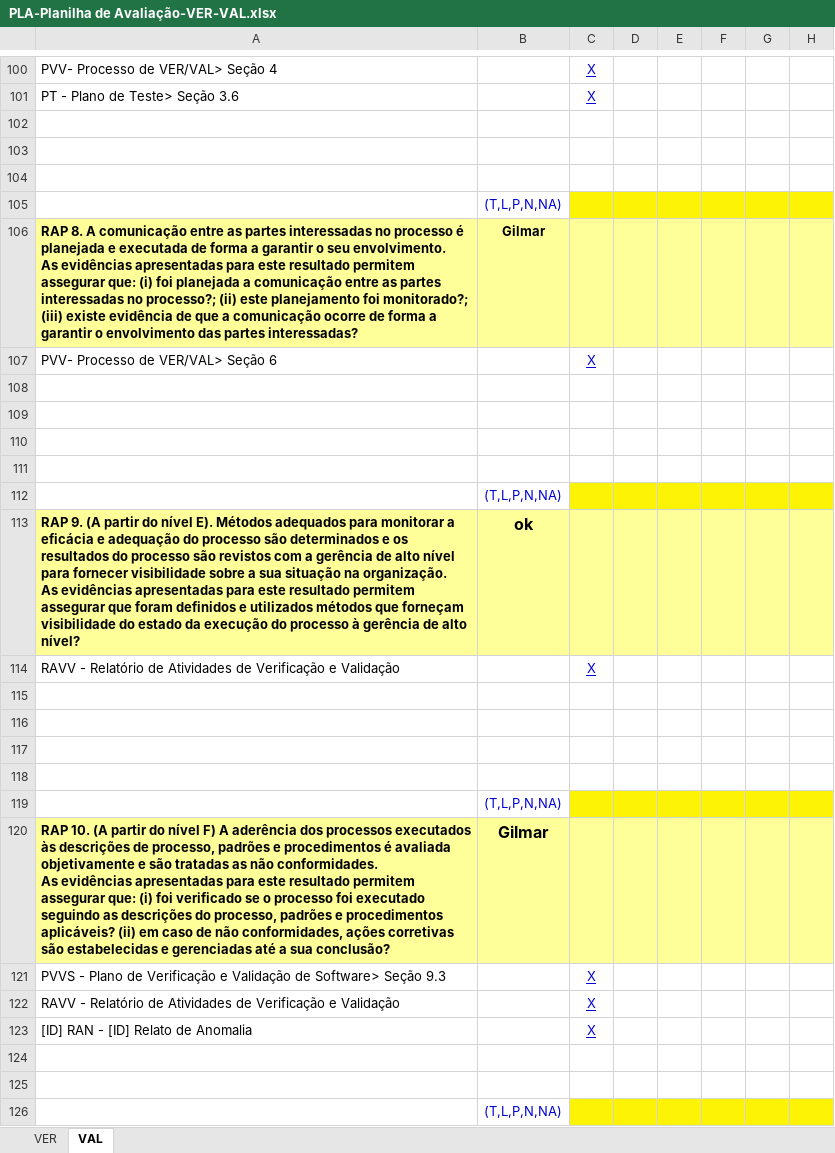
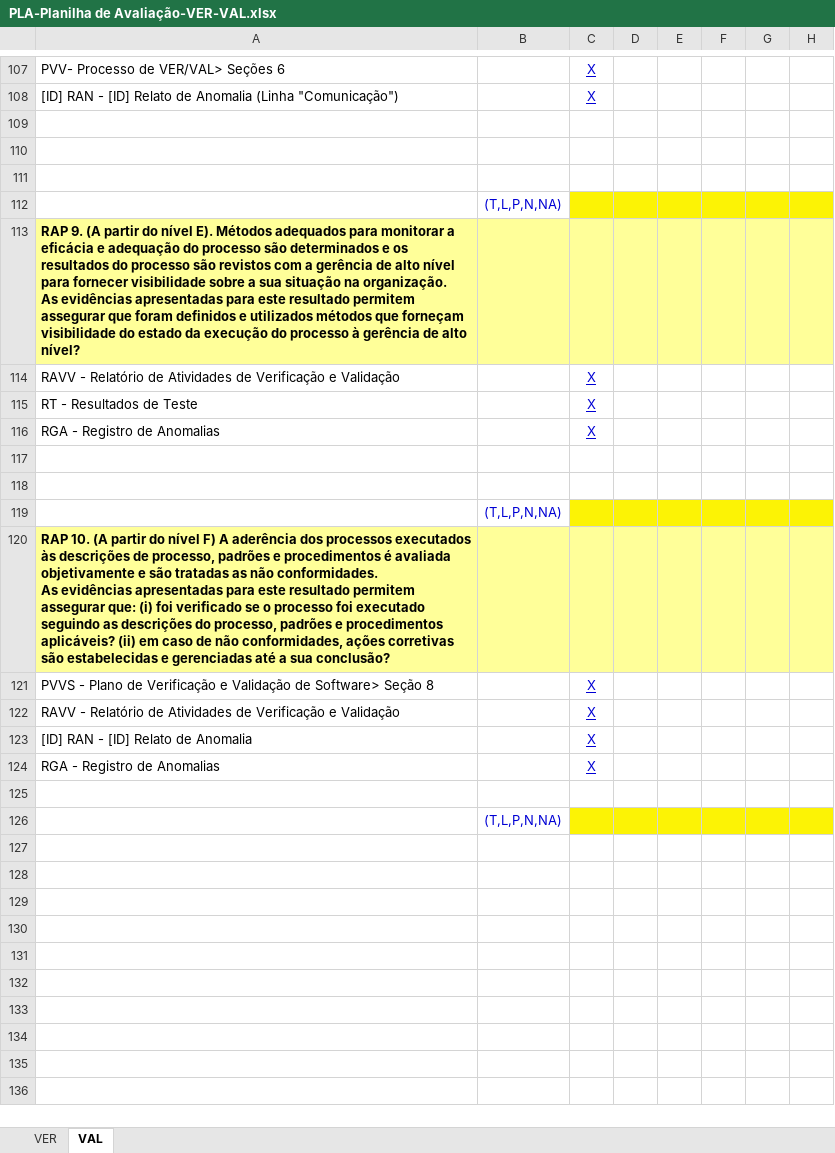
Before and after one commit to leonardofreitass/P.I.-ES-UFG-2015-BIJLMMV, an Excel workbook: Artefatos de Documentação/Processo Genérico/6-Verificacao e Validacao/PLA-Planilha de Avaliação-VER-VAL.xlsx, sheet VAL, drawn as a sheet; only a part is shown, gaps mark what is left out; values as stored, in another font and other column widths than the file's, no borders; removed rows and columns are numbered as before the commit, all else as after; ↵ is a line break in a cell; the diff covers the shown part only; the diff names each change by its address in the sheet, - before the commit and + after, or states it on an @@ line.

```diff
--- a/Artefatos de Documentação/Processo Genérico/6-Verificacao e Validacao/PLA-Planilha de Avaliação-VER-VAL.xlsx (sheet VAL)
+++ b/Artefatos de Documentação/Processo Genérico/6-Verificacao e Validacao/PLA-Planilha de Avaliação-VER-VAL.xlsx (sheet VAL)
-A107: PVV- Processo de VER/VAL> Seção 4
+A107: PVV- Processo de VER/VAL> Seções 6
-A108: PT - Plano de Teste> Seção 3.6
+A108: [ID] RAN - [ID] Relato de Anomalia (Linha "Comunicação")
-row 106: RAP 8. A comunicação entre as partes interessadas no processo é planejada e executada de forma a garantir o seu envolvimento. ↵ As evidências apresentadas para este resultado permitem assegurar que: (i) foi planejada a comunicação entre as partes interessadas no processo?; (ii) este planejamento foi monitorado?; (iii) existe evidência de que a comunicação ocorre de forma a garantir o envolvimento das partes interessadas? | Gilmar
+row 113: RAP 9. (A partir do nível E). Métodos adequados para monitorar a eficácia e adequação do processo são determinados e os resultados do processo são revistos com a gerência de alto nível para fornecer visibilidade sobre a sua situação na organização. ↵ As evidências apresentadas para este resultado permitem assegurar que foram definidos e utilizados métodos que forneçam visibilidade do estado da execução do processo à gerência de alto nível?
-A114: PVV- Processo de VER/VAL> Seção 6
+A114: RAVV - Relatório de Atividades de Verificação e Validação
-row 115: (empty)
+row 115: RT - Resultados de Teste |  | X
-row 116: (empty)
+row 116: RGA - Registro de Anomalias |  | X
-row 113: RAP 9. (A partir do nível E). Métodos adequados para monitorar a eficácia e adequação do processo são determinados e os resultados do processo são revistos com a gerência de alto nível para fornecer visibilidade sobre a sua situação na organização. ↵ As evidências apresentadas para este resultado permitem assegurar que foram definidos e utilizados métodos que forneçam visibilidade do estado da execução do processo à gerência de alto nível? | ok
-row 114: RAVV - Relatório de Atividades de Verificação e Validação |  | X
-row 115: (empty)
-row 116: (empty)
-row 117: (empty)
-row 118: (empty)
@@ row 119 moved to row 84: (T,L,P,N,NA) @@
-B120: Gilmar
+B120: (empty)
-A121: …Software> Seção 9.3
+A121: …Software> Seção 8
-row 124: (empty)
+row 124: RGA - Registro de Anomalias |  | X
```
Also changed, not shown: 11 added rows, 5 removed rows, 1 moved row and 25 edited cells elsewhere in this sheet, sheet VER, Artefatos de Documentação/Processo Genérico/6-Verificacao e Validacao/Templates/Casos de Teste.xlsx, 5 other files.
